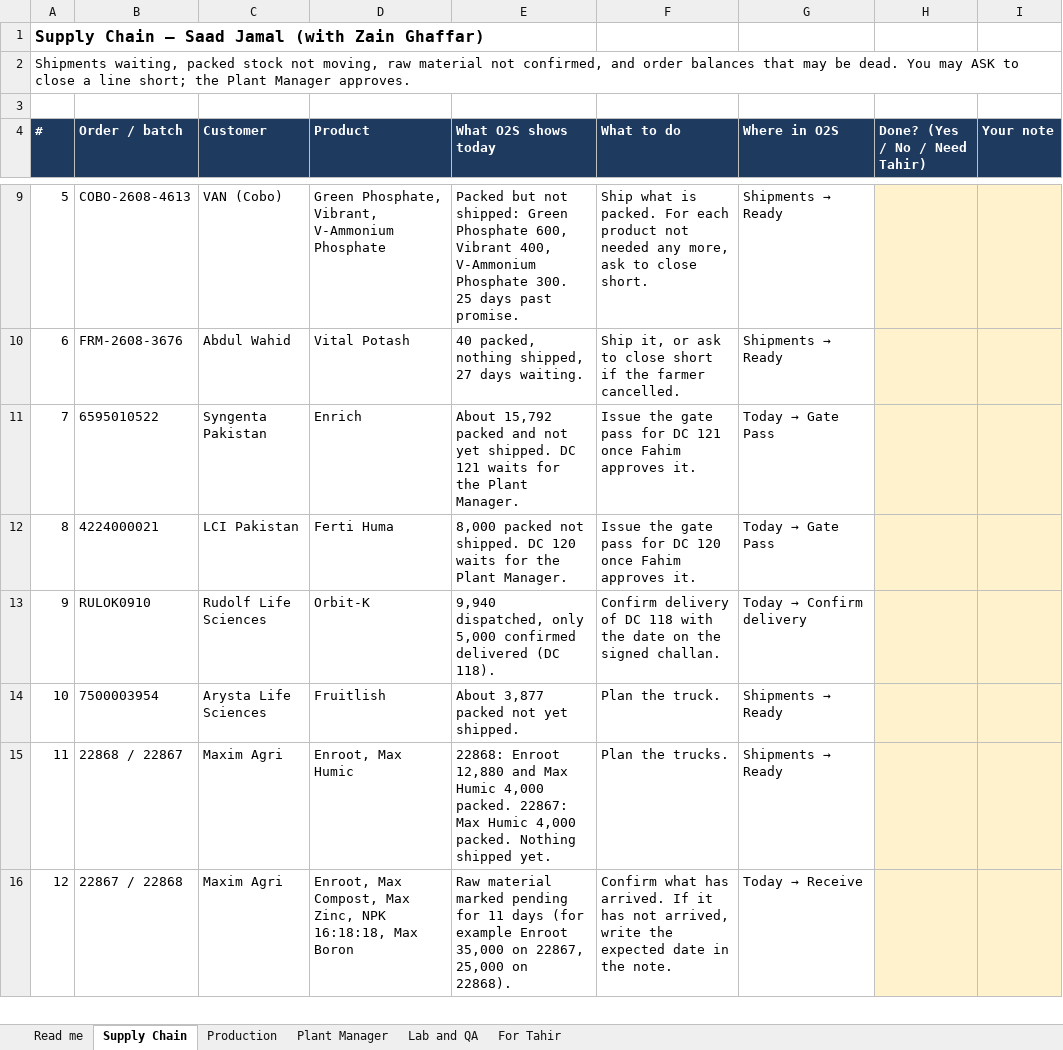
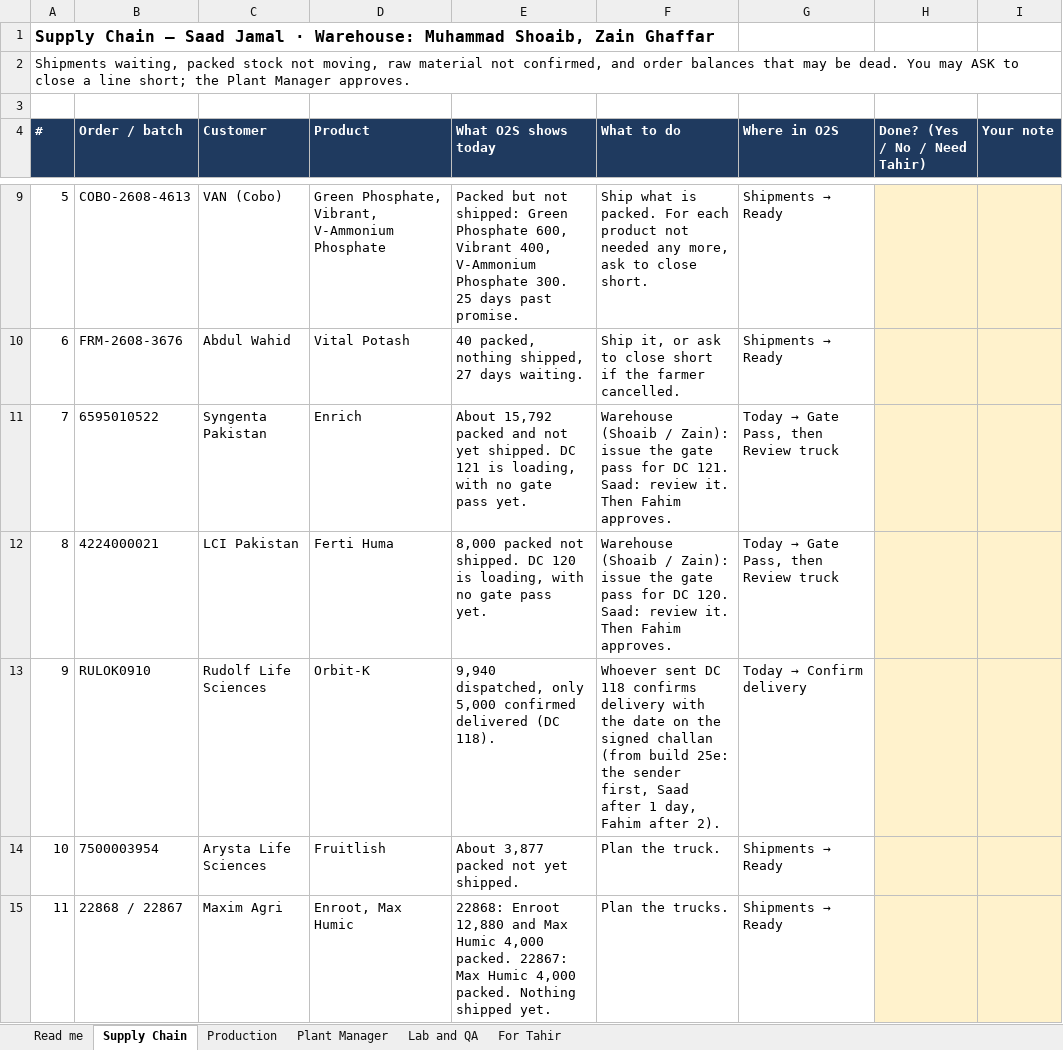
Before and after one commit to taabbas1947-eng/VAN-OP, an Excel workbook: Claude outputs/O2S clean-up list 25 Sep 2026.xlsx, sheet Supply Chain, drawn as a sheet; only a part is shown, gaps mark what is left out; the shorter side is filled out with more unchanged rows; values as stored, in another font and other column widths than the file's, no borders; the diff names each change by its address in the sheet, - before the commit and + after, or states it on an @@ line.

Commit message:
Update O2S clean-up list 25 Sep 2026.xlsx

```diff
--- a/Claude outputs/O2S clean-up list 25 Sep 2026.xlsx (sheet Supply Chain)
+++ b/Claude outputs/O2S clean-up list 25 Sep 2026.xlsx (sheet Supply Chain)
-A1 (#): …Saad Jamal (with Zain Ghaffar)
+A1 (#): …Saad Jamal · Warehouse: Muhammad Shoaib, Zain Ghaffar
-E11 (What O2S shows today): …DC 121 waits for the Plant Manager.
+E11 (What O2S shows today): …DC 121 is loading, with no gate pass yet.
-F11 (What to do): Issue the gate pass for DC 121 once Fahim approves it.
+F11 (What to do): Warehouse (Shoaib / Zain): issue the gate pass for DC 121. Saad: review it. Then Fahim approves.
@@ G11:G12 (Where in O2S): Today → Gate Pass → Today → Gate Pass, then Review truck @@
-E12 (What O2S shows today): …DC 120 waits for the Plant Manager.
+E12 (What O2S shows today): …DC 120 is loading, with no gate pass yet.
-F12 (What to do): Issue the gate pass for DC 120 once Fahim approves it.
+F12 (What to do): Warehouse (Shoaib / Zain): issue the gate pass for DC 120. Saad: review it. Then Fahim approves.
-F13 (What to do): Confirm delivery of DC 118 with the date on the signed challan.
+F13 (What to do): Whoever sent DC 118 confirms delivery with the date on the signed challan (from build 25e: the sender first, Saad after 1 day, Fahim after 2).
```
Also changed, not shown: sheet Plant Manager.
